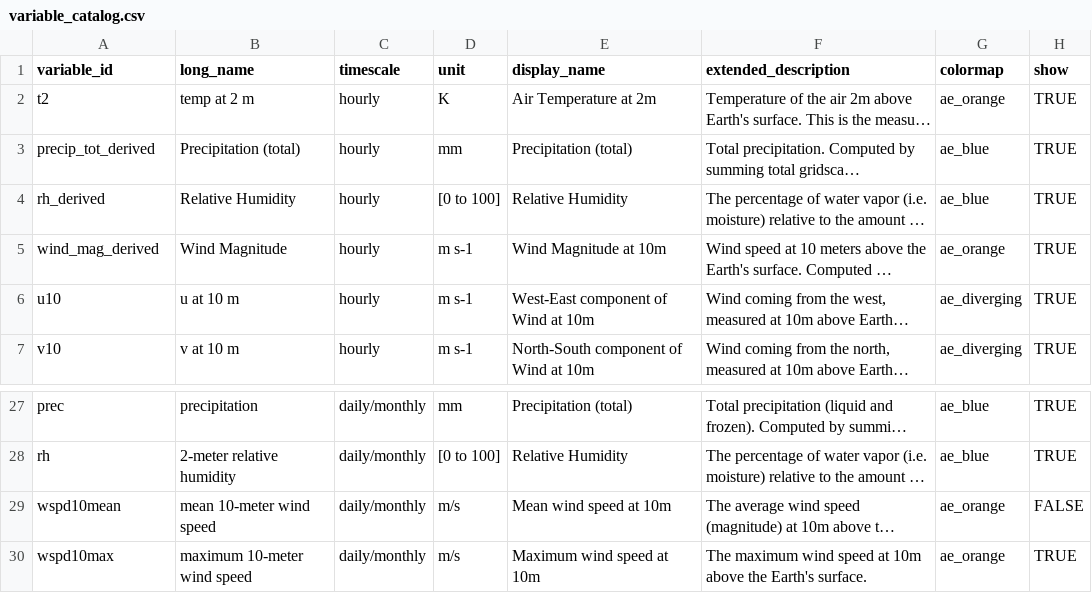
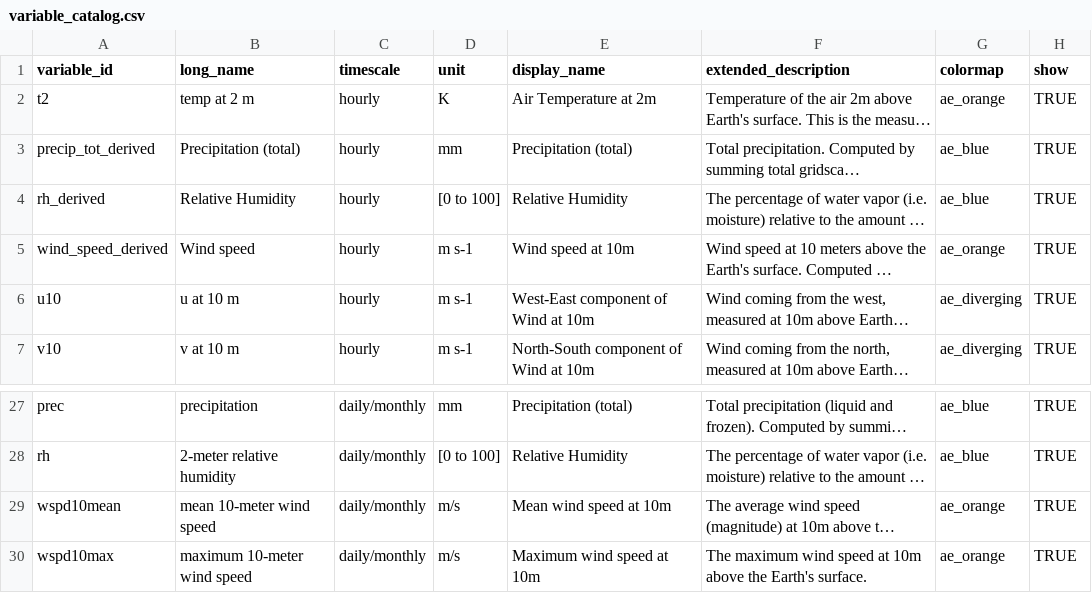
Before and after one commit to cal-adapt/climakitae, a CSV file: climakitae/data/variable_catalog.csv, drawn as a sheet; only a part is shown, gaps mark what is left out; long unchanged cells end in …; the diff names each change by its address in the sheet, - before the commit and + after, or states it on an @@ line.

Commit message:
rename wind magnitude to wind speed

```diff
--- a/climakitae/data/variable_catalog.csv
+++ b/climakitae/data/variable_catalog.csv
-A5 (variable_id): wind_mag_derived
+A5 (variable_id): wind_speed_derived
-B5 (long_name): Wind Magnitude
+B5 (long_name): Wind speed
-E5 (display_name): Wind Magnitude at 10m
+E5 (display_name): Wind speed at 10m
-H29 (show): FALSE
+H29 (show): TRUE
```
